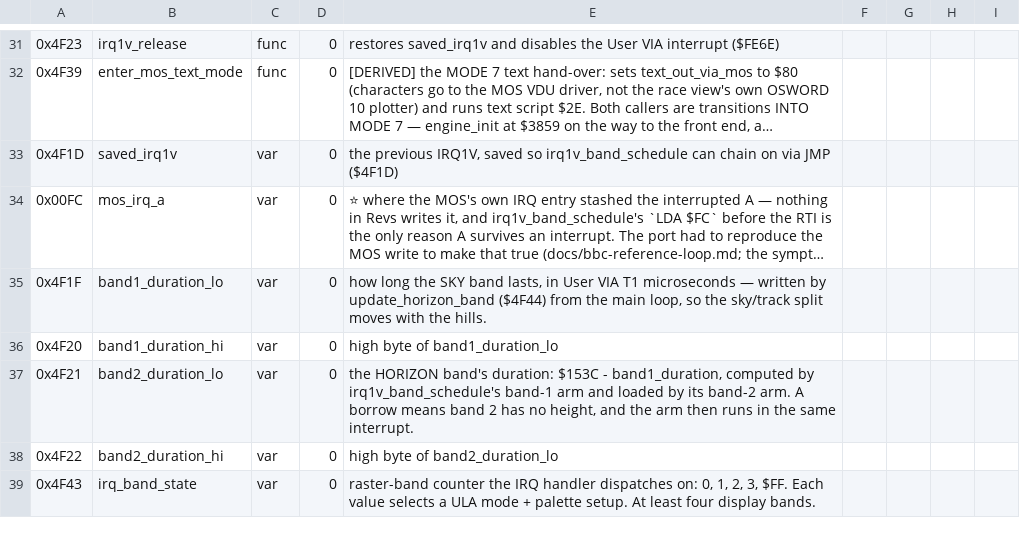
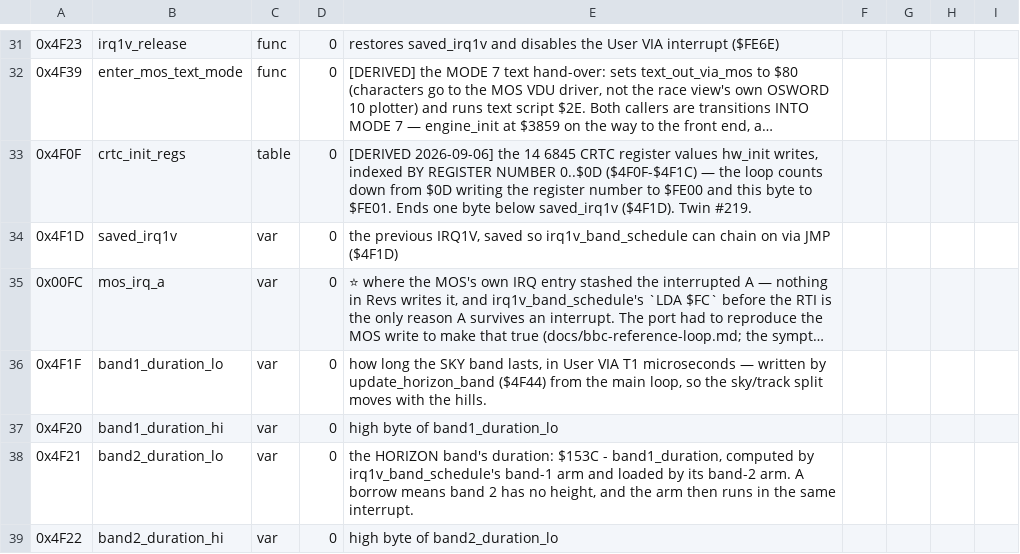
Before and after one commit to Vesuri/revs, a CSV file: disasm/symbols.csv, drawn as a sheet; only a part is shown, gaps mark what is left out; the shorter side is filled out with more unchanged rows; long unchanged cells end in …; the diff names each change by its address in the sheet, - before the commit and + after, or states it on an @@ line.

Commit message:
🔬 Twin #219 hw_init — the platform boundary leaves the transliteration
$4DDD is the engine's one-shot hardware setup: the fourteen 6845 CRTC
registers from crtc_init_regs ($4F0F, newly named — the table is indexed BY
REGISTER NUMBER, not by position), the Video ULA control byte via OSBYTE $9A,
all sixteen palette entries, the IRQ1V save-and-claim, and the two VIAs'
timer/interrupt setup around a vsync alignment spin.

The spin is why this one needed a harness fix. `bus_read($FE4D)` reaches
HeadlessPlatform::hwRead, which answered 0 for every address it did not
special-case, so BOTH models spun forever — a hang, not a wrong answer, but
the same "default-answering test backend" shape. $FE4D now defers to the
hardware model, which reports the field as elapsed.

Six sabotages, all caught (400 cases): CRTC loop ascending, irq_band_state
$FF, palette base $06, the IRQ1V save reading the high byte twice, the
$FE45 latch off by one, and the OSBYTE's Y dropped.

Gates: validate hw_init, endian-lint, determinism, determinism-drive, mode7,
trackmenu, tracks (6/6), track-run, Amiga cross-link (muldiv/probe clean).

```diff
--- a/disasm/symbols.csv
+++ b/disasm/symbols.csv
+row 33: 0x4F0F | crtc_init_regs | table | 0 | [DERIVED 2026-09-06] the 14 6845 CRTC register values hw_init writes, indexed BY REGISTER NUMBER 0..$0D ($4F0F-$4F1C) — the loop counts down from $0D writing the register number to $FE00 and this byte to $FE01. Ends one byte below saved_irq1v ($4F1D). Twin #219.
```
Also changed, not shown: 6 other files.
